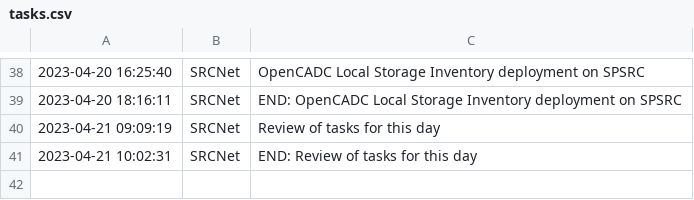
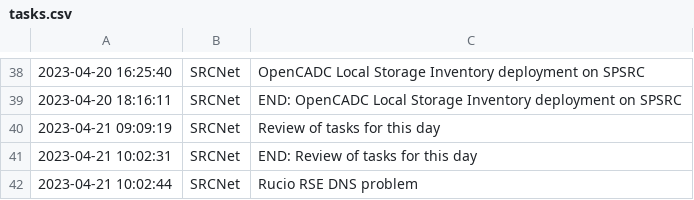
Before and after one commit to manuparra/follow-up-of-my-work, a CSV file: tasks.csv, drawn as a sheet; only a part is shown, gaps mark what is left out; the diff names each change by its address in the sheet, - before the commit and + after, or states it on an @@ line.

Commit message:
Added task: 2023-04-21 10:02:44 - SRCNet - Rucio RSE DNS problem

```diff
--- a/tasks.csv
+++ b/tasks.csv
+row 42: 2023-04-21 10:02:44 | SRCNet | Rucio RSE DNS problem
```
